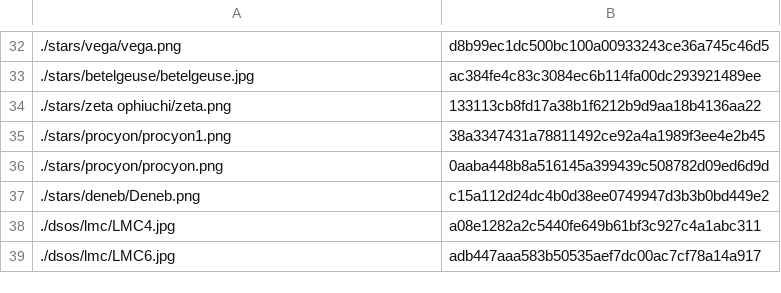
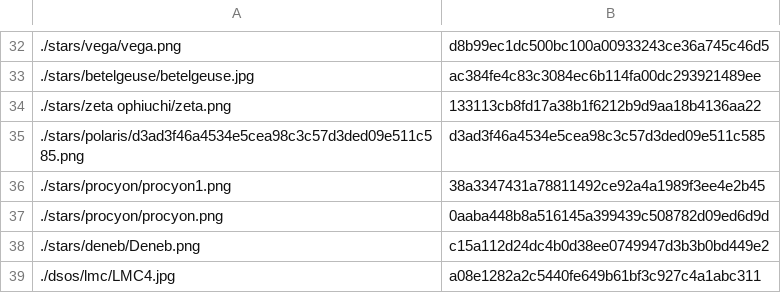
Before and after one commit to tctree333/Reach-For-The-Stars-Images, a CSV file: ids.csv, drawn as a sheet; only a part is shown, gaps mark what is left out; the shorter side is filled out with more unchanged rows.

```diff
--- a/ids.csv
+++ b/ids.csv
@@ -34,2 +34,3 @@
 ./stars/zeta ophiuchi/zeta.png,133113cb8fd17a38b1f6212b9d9aa18b4136aa22
+./stars/polaris/d3ad3f46a4534e5cea98c3c57d3ded09e511c585.png,d3ad3f46a4534e5cea98c3c57d3ded09e511c585
 ./stars/procyon/procyon1.png,38a3347431a78811492ce92a4a1989f3ee4e2b45
```
